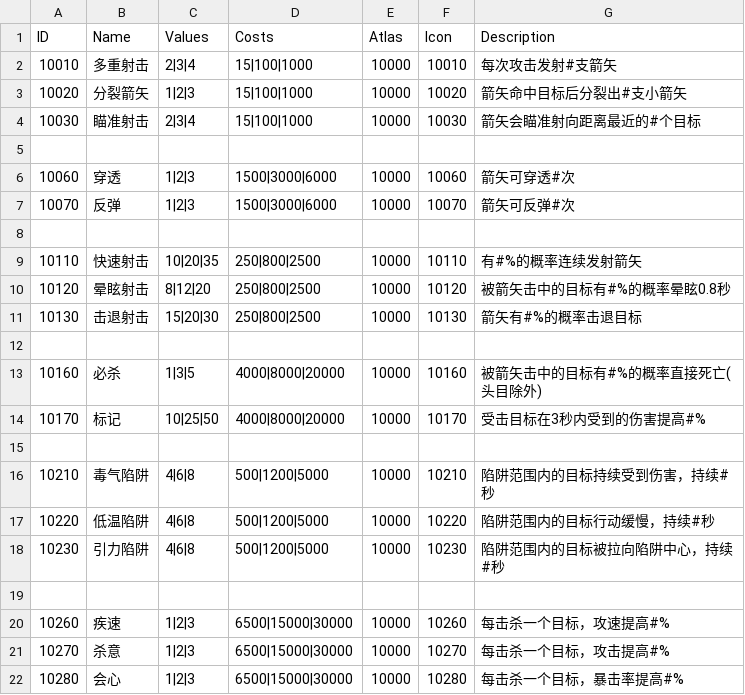
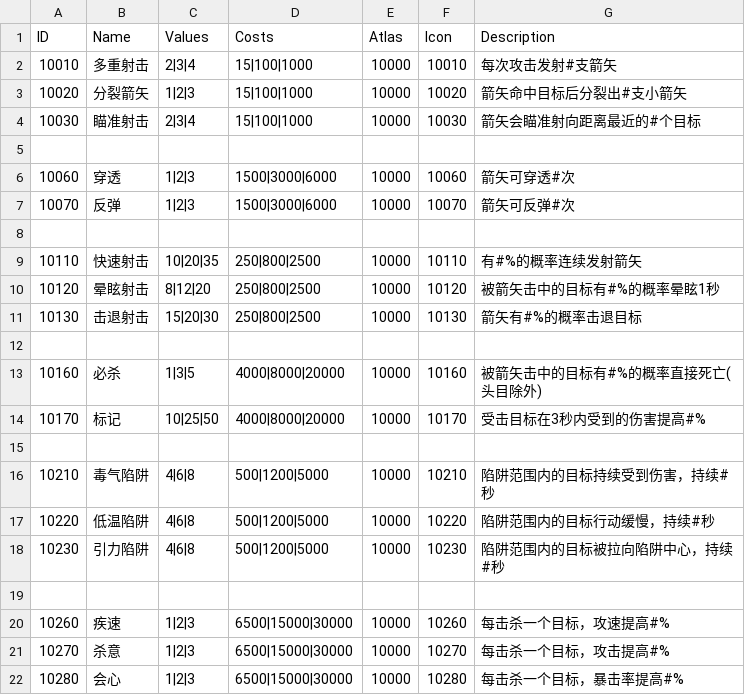
Before and after one commit to liujin-max/NeonWar, a CSV file: Assets/Resources/CSV/Skill.csv, drawn as a sheet.

```diff
--- a/Assets/Resources/CSV/Skill.csv
+++ b/Assets/Resources/CSV/Skill.csv
@@ -9,3 +9,3 @@ ID,Name,Values,Costs,Atlas,Icon,Description
 10110,快速射击,10|20|35,250|800|2500,10000,10110,有#%的概率连续发射箭矢
-10120,晕眩射击,8|12|20,250|800|2500,10000,10120,被箭矢击中的目标有#%的概率晕眩0.8秒
+10120,晕眩射击,8|12|20,250|800|2500,10000,10120,被箭矢击中的目标有#%的概率晕眩1秒
 10130,击退射击,15|20|30,250|800|2500,10000,10130,箭矢有#%的概率击退目标
```
Also changed, not shown: Assets/Resources/CSV/Pear.csv, Assets/Resources/CSV/Property.csv, 17 other files.
